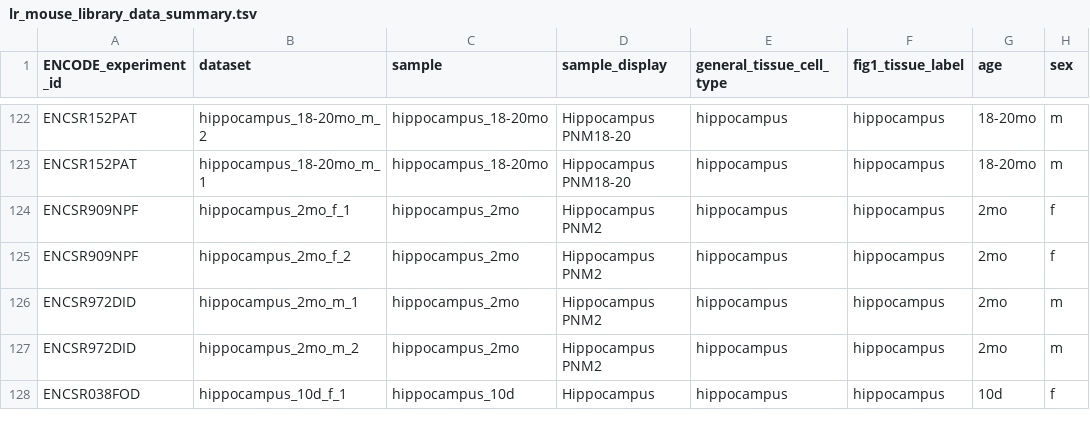
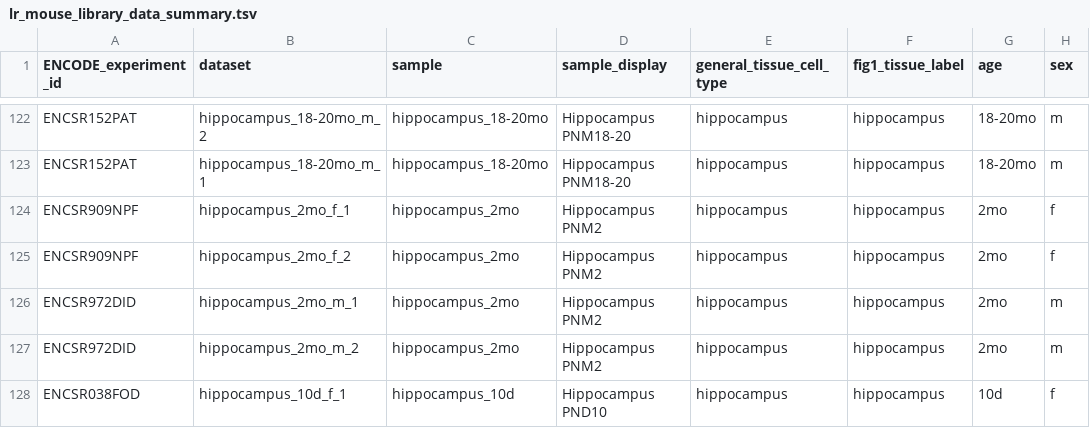
Before and after one commit to fairliereese/paper_rnawg, a TSV file: proc_revisions/data/mouse/lr/lr_mouse_library_data_summary.tsv, drawn as a sheet; only a part is shown, gaps mark what is left out; the diff names each change by its address in the sheet, - before the commit and + after, or states it on an @@ line.

Commit message:
update

```diff
--- a/proc_revisions/data/mouse/lr/lr_mouse_library_data_summary.tsv
+++ b/proc_revisions/data/mouse/lr/lr_mouse_library_data_summary.tsv
-D128 (sample_display): Hippocampus
+D128 (sample_display): Hippocampus PND10
```
